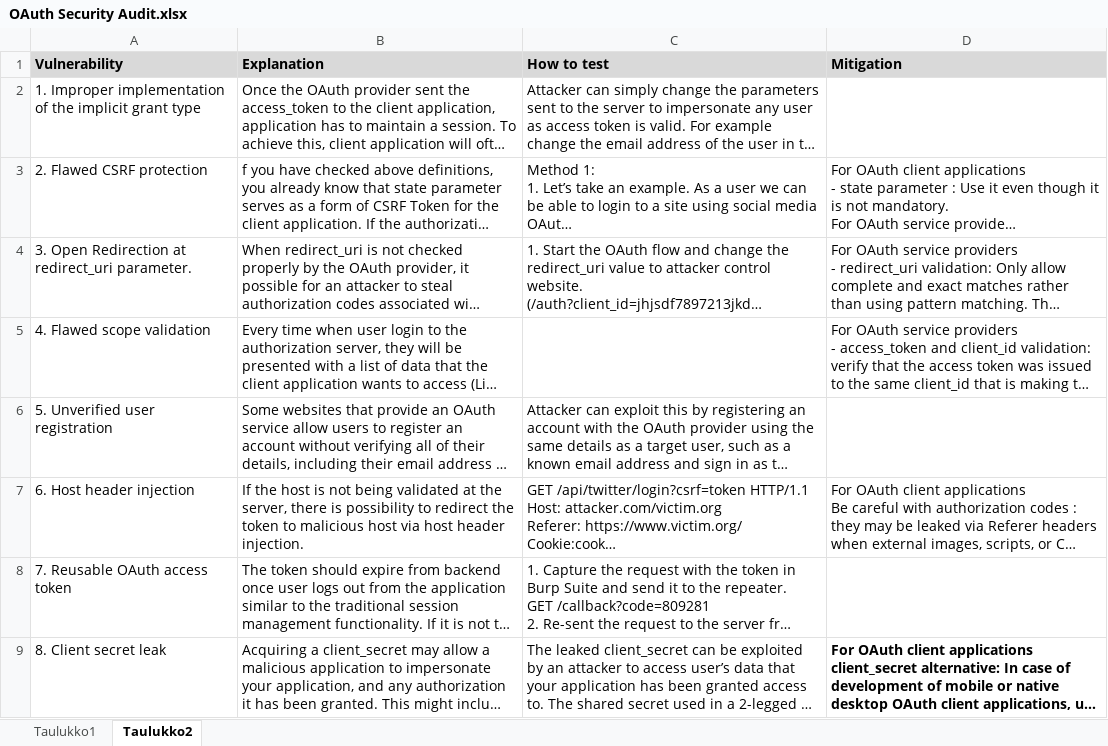
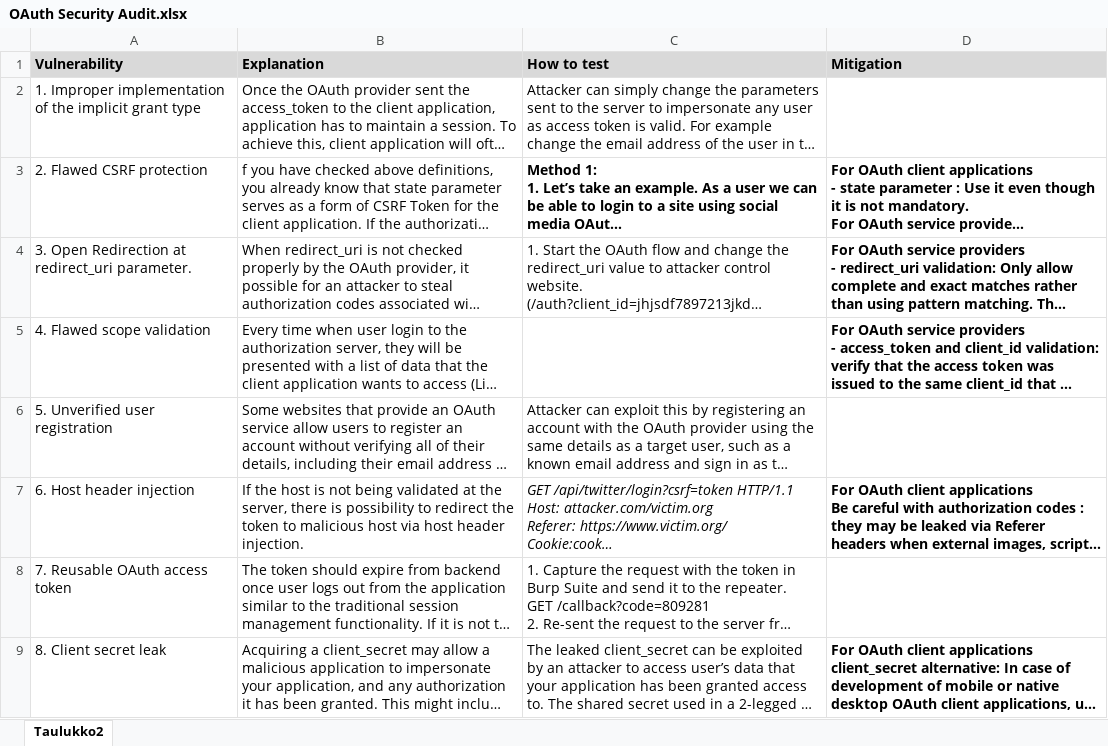
Before and after one commit to ampparoid/OAuthSecurityReview, an Excel workbook: OAuth Security Audit.xlsx, sheet Taulukko2, drawn as a sheet; long unchanged cells end in …; values as stored, in another font and other column widths than the file's, no borders; charts and pictures not drawn; the diff names each change by its address in the sheet, - before the commit and + after, or states it on an @@ line.

```diff
--- a/OAuth Security Audit.xlsx (sheet Taulukko2)
+++ b/OAuth Security Audit.xlsx (sheet Taulukko2)
-sheet tab: Taulukko1
-C3:D3 bold: off
+C3:D3 bold: on
-D4:D5 bold: off
+D4:D5 bold: on
-C7 italic: off
+C7 italic: on
-D7 bold: off
+D7 bold: on
```
Also changed, not shown: charts or pictures.
